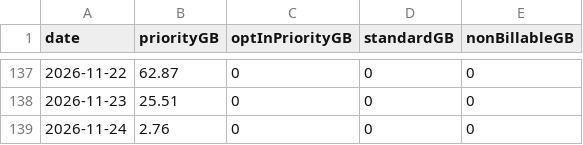
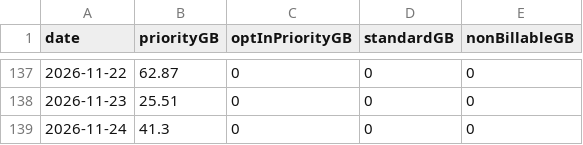
Before and after one commit to huntercole25/SciStarlinkDashboard, a CSV file: starlink_daily_usage.csv, drawn as a sheet; only a part is shown, gaps mark what is left out.

```diff
--- a/starlink_daily_usage.csv
+++ b/starlink_daily_usage.csv
@@ -138,2 +138,2 @@ date,priorityGB,optInPriorityGB,standardGB,nonBillableGB
 2026-11-23,25.51,0,0,0
-2026-11-24,2.76,0,0,0
+2026-11-24,41.3,0,0,0
```
Also changed, not shown: 1 other file.
